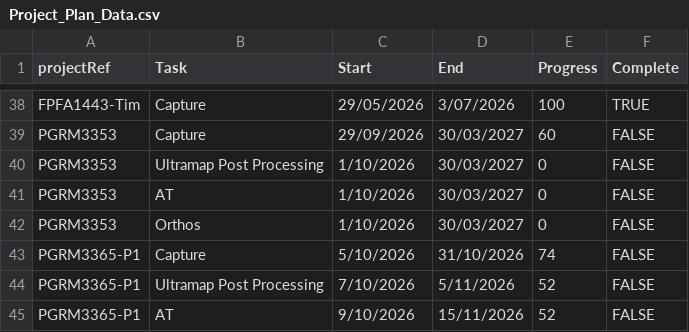
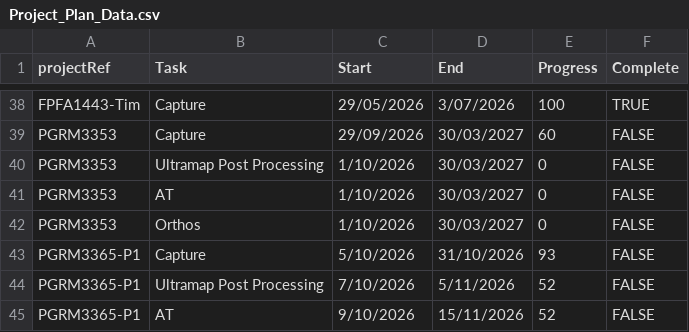
Before and after one commit to aerialsurveysnz/Project_management_Data, a CSV file: Project_Plan_Data.csv, drawn as a sheet; only a part is shown, gaps mark what is left out.

Commit message:
update

```diff
--- a/Project_Plan_Data.csv
+++ b/Project_Plan_Data.csv
@@ -42,3 +42,3 @@ PGRM3353,AT,1/10/2026,30/03/2027,0,FALSE
 PGRM3353,Orthos,1/10/2026,30/03/2027,0,FALSE
-PGRM3365-P1,Capture,5/10/2026,31/10/2026,74,FALSE
+PGRM3365-P1,Capture,5/10/2026,31/10/2026,93,FALSE
 PGRM3365-P1,Ultramap Post Processing,7/10/2026,5/11/2026,52,FALSE
```
